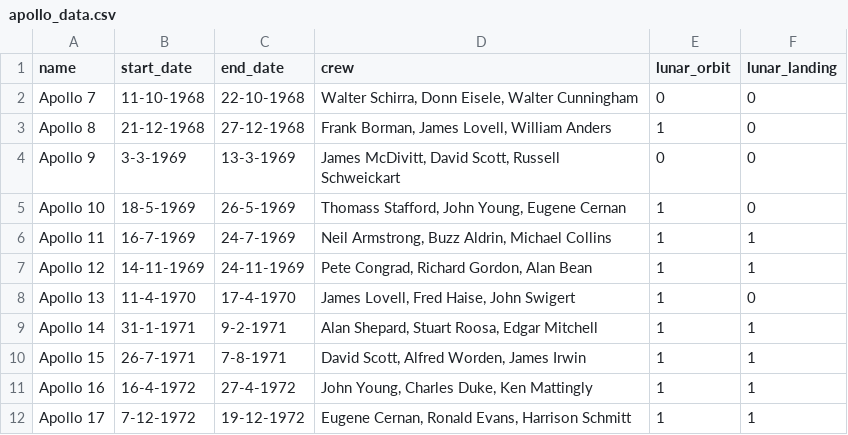
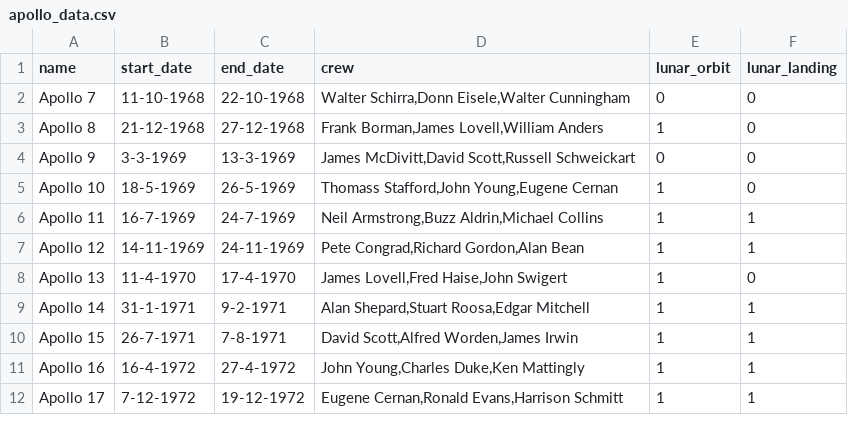
Before and after one commit to willschlitzer/100_days_of_python, a CSV file: apollo_data.csv, drawn as a sheet.

Commit message:
Create mission_data_parse.py

```diff
--- a/apollo_data.csv
+++ b/apollo_data.csv
@@ -1,12 +1,12 @@
 name,start_date,end_date,crew,lunar_orbit,lunar_landing
-Apollo 7,11-10-1968,22-10-1968,"Walter Schirra, Donn Eisele, Walter Cunningham",0,0
-Apollo 8,21-12-1968,27-12-1968,"Frank Borman, James Lovell, William Anders",1,0
-Apollo 9,3-3-1969,13-3-1969,"James McDivitt, David Scott, Russell Schweickart",0,0
-Apollo 10,18-5-1969,26-5-1969,"Thomass Stafford, John Young, Eugene Cernan",1,0
-Apollo 11,16-7-1969,24-7-1969,"Neil Armstrong, Buzz Aldrin, Michael Collins",1,1
-Apollo 12,14-11-1969,24-11-1969,"Pete Congrad, Richard Gordon, Alan Bean",1,1
-Apollo 13,11-4-1970,17-4-1970,"James Lovell, Fred Haise, John Swigert",1,0
-Apollo 14,31-1-1971,9-2-1971,"Alan Shepard, Stuart Roosa, Edgar Mitchell",1,1
-Apollo 15,26-7-1971,7-8-1971,"David Scott, Alfred Worden, James Irwin",1,1
-Apollo 16,16-4-1972,27-4-1972,"John Young, Charles Duke, Ken Mattingly",1,1
-Apollo 17,7-12-1972,19-12-1972,"Eugene Cernan, Ronald Evans, Harrison Schmitt",1,1
+Apollo 7,11-10-1968,22-10-1968,"Walter Schirra,Donn Eisele,Walter Cunningham",0,0
+Apollo 8,21-12-1968,27-12-1968,"Frank Borman,James Lovell,William Anders",1,0
+Apollo 9,3-3-1969,13-3-1969,"James McDivitt,David Scott,Russell Schweickart",0,0
+Apollo 10,18-5-1969,26-5-1969,"Thomass Stafford,John Young,Eugene Cernan",1,0
+Apollo 11,16-7-1969,24-7-1969,"Neil Armstrong,Buzz Aldrin,Michael Collins",1,1
+Apollo 12,14-11-1969,24-11-1969,"Pete Congrad,Richard Gordon,Alan Bean",1,1
+Apollo 13,11-4-1970,17-4-1970,"James Lovell,Fred Haise,John Swigert",1,0
+Apollo 14,31-1-1971,9-2-1971,"Alan Shepard,Stuart Roosa,Edgar Mitchell",1,1
+Apollo 15,26-7-1971,7-8-1971,"David Scott,Alfred Worden,James Irwin",1,1
+Apollo 16,16-4-1972,27-4-1972,"John Young,Charles Duke,Ken Mattingly",1,1
+Apollo 17,7-12-1972,19-12-1972,"Eugene Cernan,Ronald Evans,Harrison Schmitt",1,1
```
Also changed, not shown: 1 other file.
